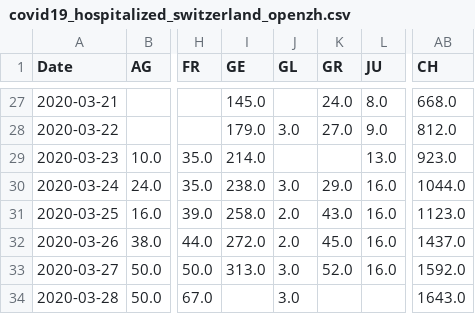
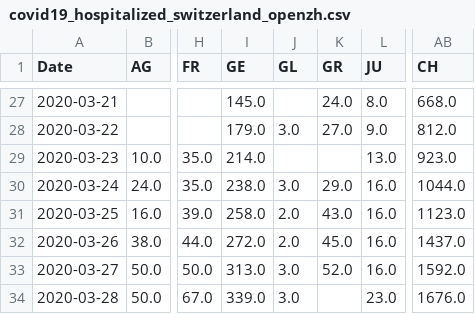
Before and after one commit to stat1x/covid19-cases-switzerland, a CSV file: covid19_hospitalized_switzerland_openzh.csv, drawn as a sheet; only a part is shown, gaps mark what is left out; the diff names each change by its address in the sheet, - before the commit and + after, or states it on an @@ line.

```diff
--- a/covid19_hospitalized_switzerland_openzh.csv
+++ b/covid19_hospitalized_switzerland_openzh.csv
-I34 (GE): (empty)
+I34 (GE): 339.0
-L34 (JU): (empty)
+L34 (JU): 23.0
-AB34 (CH): 1643.0
+AB34 (CH): 1676.0
```
Also changed, not shown: covid19_cases_switzerland_openzh.csv, covid19_fatalities_switzerland_openzh.csv, 3 other files.
